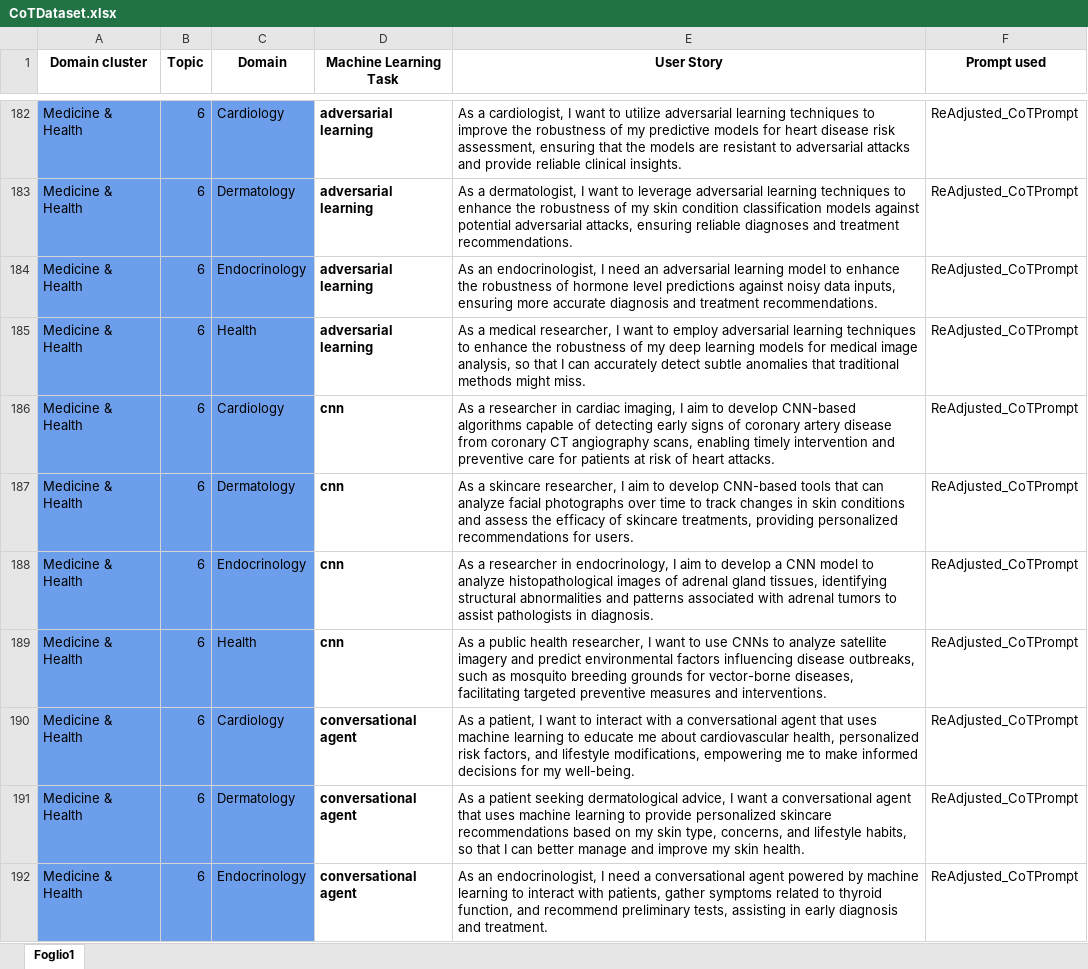
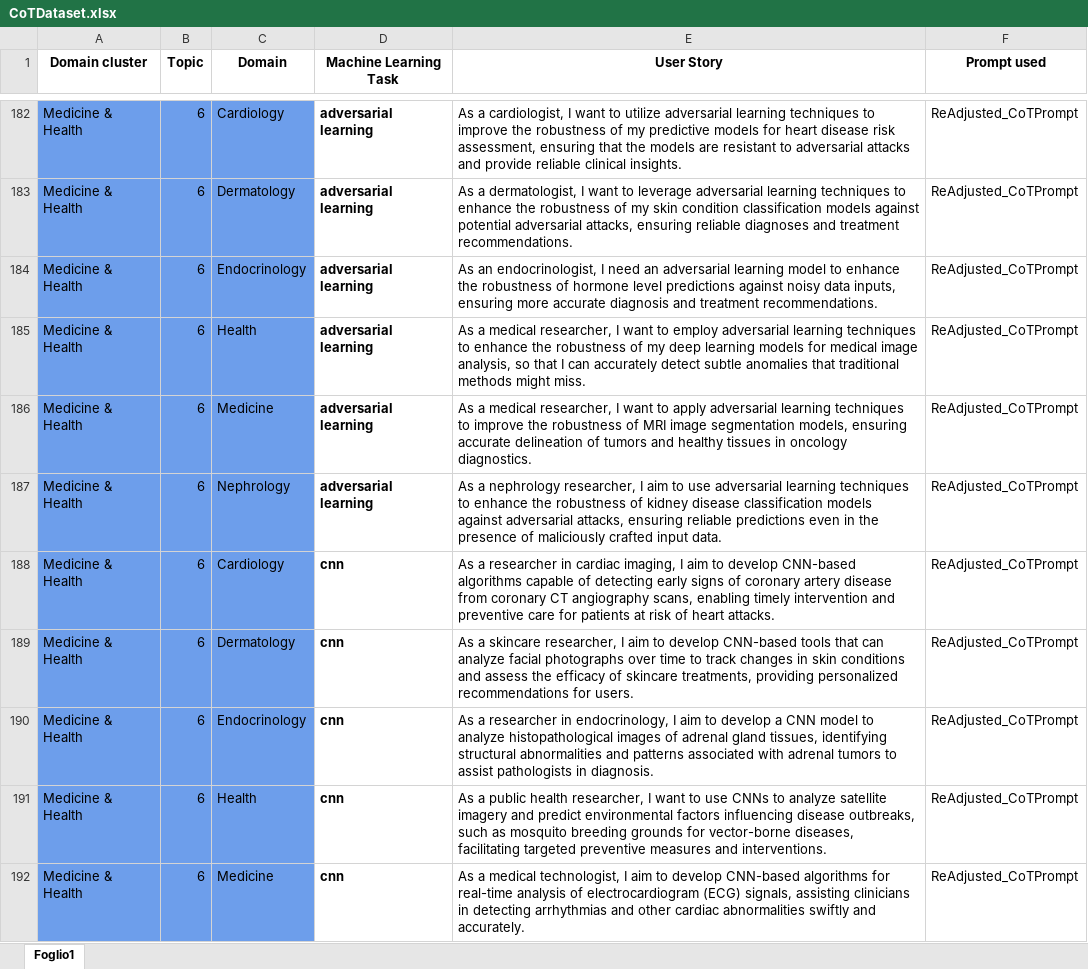
Before and after one commit to DG266/ReFair-App, an Excel workbook: refair-server/datasets/Chain-of-Thought dataset/CoTDataset.xlsx, sheet Foglio1, drawn as a sheet; only a part is shown, gaps mark what is left out; the shorter side is filled out with more unchanged rows; values as stored, in another font and other column widths than the file's, no borders; the diff covers the shown part only; the diff names each change by its address in the sheet, - before the commit and + after, or states it on an @@ line.

Commit message:
Add US related to "Medicine" and "Nephrology" domain

```diff
--- a/refair-server/datasets/Chain-of-Thought dataset/CoTDataset.xlsx (sheet Foglio1)
+++ b/refair-server/datasets/Chain-of-Thought dataset/CoTDataset.xlsx (sheet Foglio1)
+row 186: Medicine & Health | 6 | Medicine | adversarial learning | As a medical researcher, I want to apply adversarial learning techniques to improve the robustness of MRI image segmentation models, ensuring accurate delineation of tumors and healthy tissues in oncology diagnostics. | ReAdjusted_CoTPrompt
+row 187: Medicine & Health | 6 | Nephrology | adversarial learning | As a nephrology researcher, I aim to use adversarial learning techniques to enhance the robustness of kidney disease classification models against adversarial attacks, ensuring reliable predictions even in the presence of maliciously crafted input data. | ReAdjusted_CoTPrompt
+row 192: Medicine & Health | 6 | Medicine | cnn | As a medical technologist, I aim to develop CNN-based algorithms for real-time analysis of electrocardiogram (ECG) signals, assisting clinicians in detecting arrhythmias and other cardiac abnormalities swiftly and accurately. | ReAdjusted_CoTPrompt
```
Also changed, not shown: 37 added rows elsewhere in this sheet.
